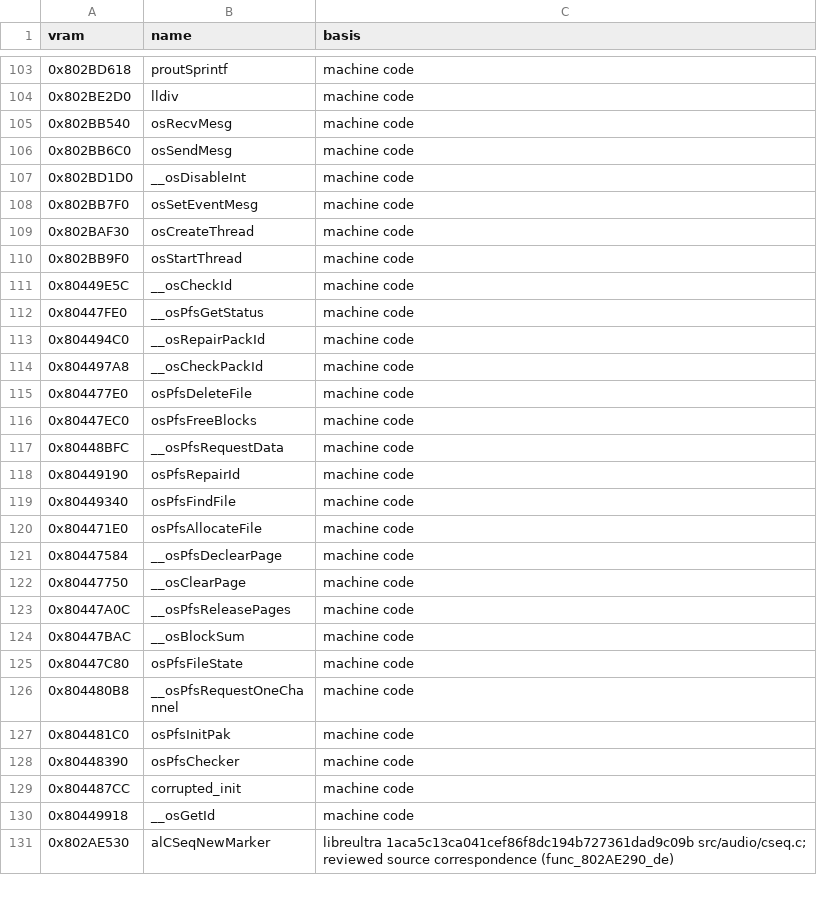
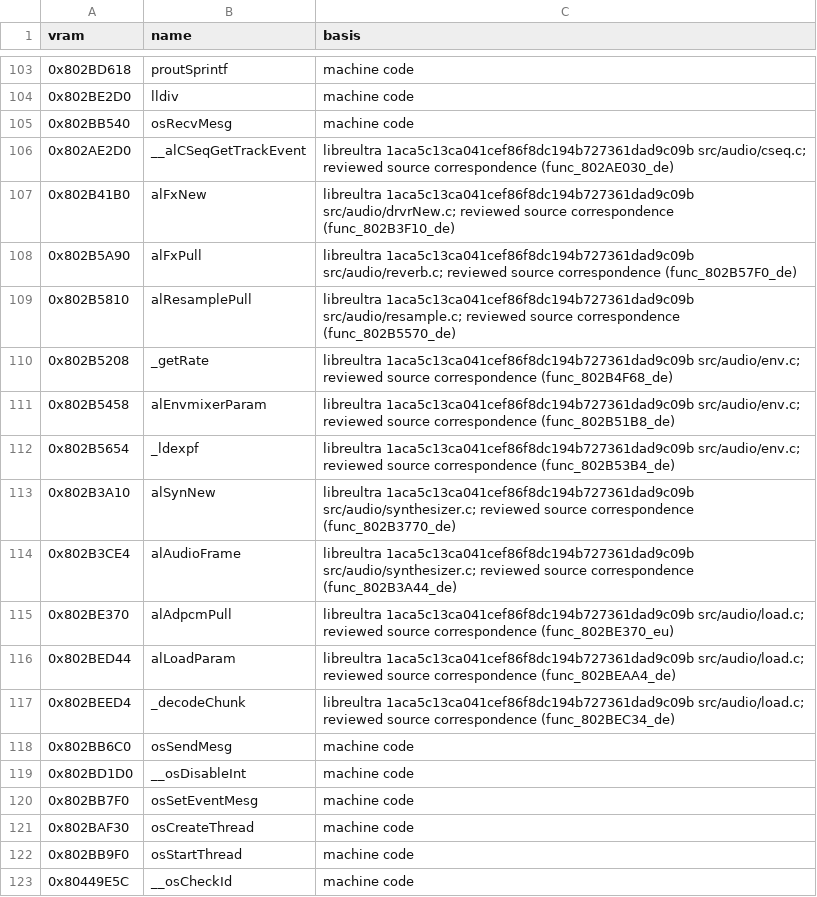
Before and after one commit to AbuN64/ragewars-decomp, a TSV file: versions/eu/libultra_names.tsv, drawn as a sheet; only a part is shown, gaps mark what is left out; the shorter side is filled out with more unchanged rows; the diff names each change by its address in the sheet, - before the commit and + after, or states it on an @@ line.

```diff
--- a/versions/eu/libultra_names.tsv
+++ b/versions/eu/libultra_names.tsv
+row 106: 0x802AE2D0 | __alCSeqGetTrackEvent | libreultra 1aca5c13ca041cef86f8dc194b727361dad9c09b src/audio/cseq.c; reviewed source correspondence (func_802AE030_de)
+row 107: 0x802B41B0 | alFxNew | libreultra 1aca5c13ca041cef86f8dc194b727361dad9c09b src/audio/drvrNew.c; reviewed source correspondence (func_802B3F10_de)
+row 108: 0x802B5A90 | alFxPull | libreultra 1aca5c13ca041cef86f8dc194b727361dad9c09b src/audio/reverb.c; reviewed source correspondence (func_802B57F0_de)
+row 109: 0x802B5810 | alResamplePull | libreultra 1aca5c13ca041cef86f8dc194b727361dad9c09b src/audio/resample.c; reviewed source correspondence (func_802B5570_de)
+row 110: 0x802B5208 | _getRate | libreultra 1aca5c13ca041cef86f8dc194b727361dad9c09b src/audio/env.c; reviewed source correspondence (func_802B4F68_de)
+row 111: 0x802B5458 | alEnvmixerParam | libreultra 1aca5c13ca041cef86f8dc194b727361dad9c09b src/audio/env.c; reviewed source correspondence (func_802B51B8_de)
+row 112: 0x802B5654 | _ldexpf | libreultra 1aca5c13ca041cef86f8dc194b727361dad9c09b src/audio/env.c; reviewed source correspondence (func_802B53B4_de)
+row 113: 0x802B3A10 | alSynNew | libreultra 1aca5c13ca041cef86f8dc194b727361dad9c09b src/audio/synthesizer.c; reviewed source correspondence (func_802B3770_de)
+row 114: 0x802B3CE4 | alAudioFrame | libreultra 1aca5c13ca041cef86f8dc194b727361dad9c09b src/audio/synthesizer.c; reviewed source correspondence (func_802B3A44_de)
+row 115: 0x802BE370 | alAdpcmPull | libreultra 1aca5c13ca041cef86f8dc194b727361dad9c09b src/audio/load.c; reviewed source correspondence (func_802BE370_eu)
+row 116: 0x802BED44 | alLoadParam | libreultra 1aca5c13ca041cef86f8dc194b727361dad9c09b src/audio/load.c; reviewed source correspondence (func_802BEAA4_de)
+row 117: 0x802BEED4 | _decodeChunk | libreultra 1aca5c13ca041cef86f8dc194b727361dad9c09b src/audio/load.c; reviewed source correspondence (func_802BEC34_de)
```
Also changed, not shown: versions/de/libultra_names.tsv, versions/eu-x/libultra_names.tsv, 2 other files.
